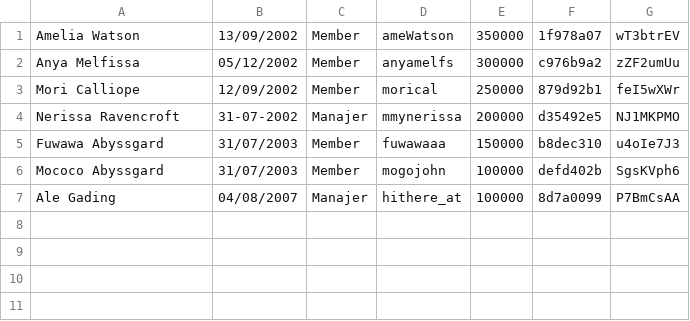
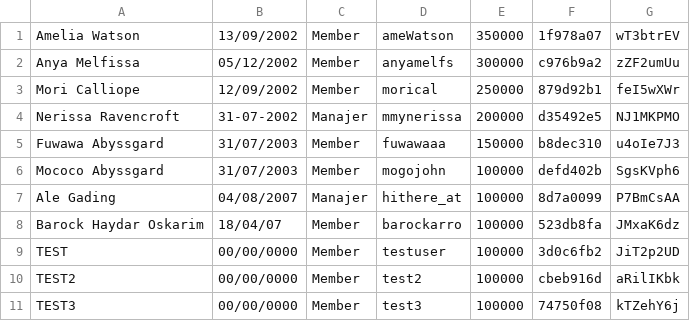
Before and after one commit to hithere-at/toko-wawa, a CSV file: db.csv, drawn as a sheet; the diff names each change by its address in the sheet, - before the commit and + after, or states it on an @@ line.

```diff
--- a/db.csv
+++ b/db.csv
+row 8: Barock Haydar Oskarim | 18/04/07 | Member | barockarro | 100000 | 523db8fa | JMxaK6dz
+row 9: TEST | 00/00/0000 | Member | testuser | 100000 | 3d0c6fb2 | JiT2p2UD
+row 10: TEST2 | 00/00/0000 | Member | test2 | 100000 | cbeb916d | aRilIKbk
+row 11: TEST3 | 00/00/0000 | Member | test3 | 100000 | 74750f08 | kTZehY6j
```
Also changed, not shown: 4 other files.
